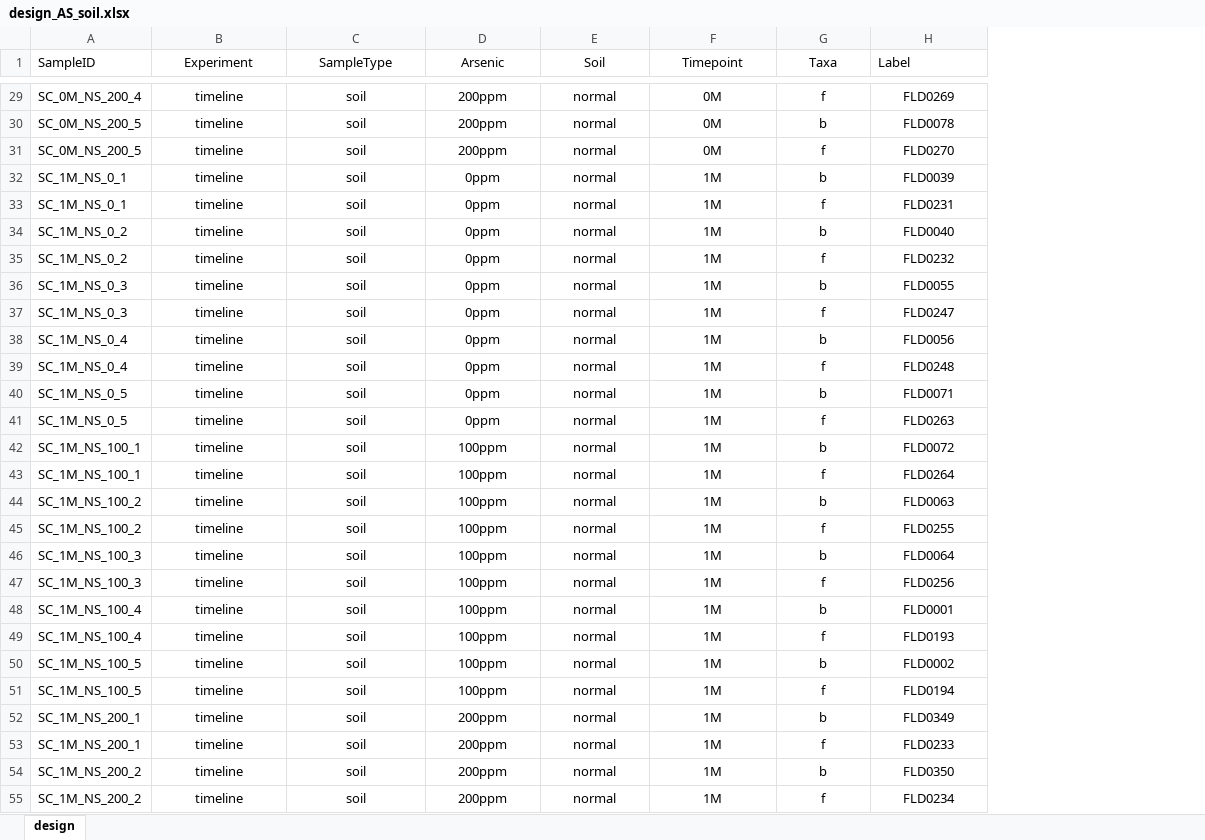
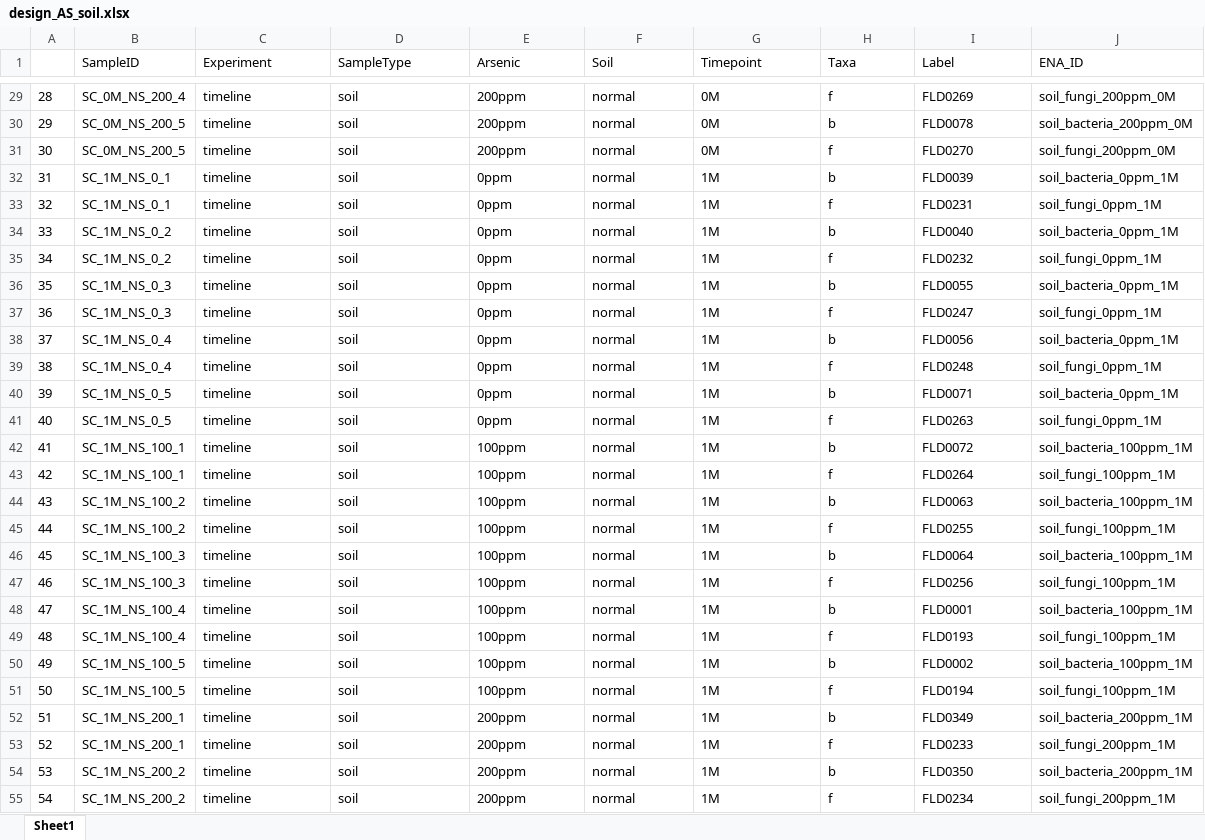
Before and after one commit to PMI-Basel/Guan-Caggia_et_al_Arsenic, an Excel workbook: 1_metafiles/design_AS_soil.xlsx, sheet Sheet1, drawn as a sheet; only a part is shown, gaps mark what is left out; values as stored, in another font and other column widths than the file's, no borders; addresses are those after the commit; the diff covers the shown part only; the diff names each change by its address in the sheet, - before the commit and + after, or states it on an @@ line.

```diff
--- a/1_metafiles/design_AS_soil.xlsx (sheet Sheet1)
+++ b/1_metafiles/design_AS_soil.xlsx (sheet Sheet1)
-sheet tab: design
+sheet tab: Sheet1
+column A, rows 29-55: 28 | 29 | 30 | 31 | 32 | 33 | 34 | 35 | 36 | 37 | 38 | 39 | 40 | 41 | 42 | 43 | 44 | 45 | 46 | 47 | 48 | 49 | 50 | 51 | 52 | 53 | 54
+column J (ENA_ID), rows 29-55: soil_fungi_200ppm_0M | soil_bacteria_200ppm_0M | soil_fungi_200ppm_0M | soil_bacteria_0ppm_1M | soil_fungi_0ppm_1M | soil_bacteria_0ppm_1M | soil_fungi_0ppm_1M | soil_bacteria_0ppm_1M | soil_fungi_0ppm_1M | soil_bacteria_0ppm_1M | soil_fungi_0ppm_1M | soil_bacteria_0ppm_1M | soil_fungi_0ppm_1M | soil_bacteria_100ppm_1M | soil_fungi_100ppm_1M | soil_bacteria_100ppm_1M | soil_fungi_100ppm_1M | soil_bacteria_100ppm_1M | soil_fungi_100ppm_1M | soil_bacteria_100ppm_1M | soil_fungi_100ppm_1M | soil_bacteria_100ppm_1M | soil_fungi_100ppm_1M | soil_bacteria_200ppm_1M | soil_fungi_200ppm_1M | soil_bacteria_200ppm_1M | soil_fungi_200ppm_1M
-C1:H1 alignment: center
+C1:H1 alignment: left
-C29:I55 alignment: center
+C29:I55 alignment: left
```
Also changed, not shown: cell formats elsewhere in this sheet, 1_metafiles/design_AS_plant.xlsx, 4_output/bacteria_ASV/bacteria_track.xlsx, 21 other files.
